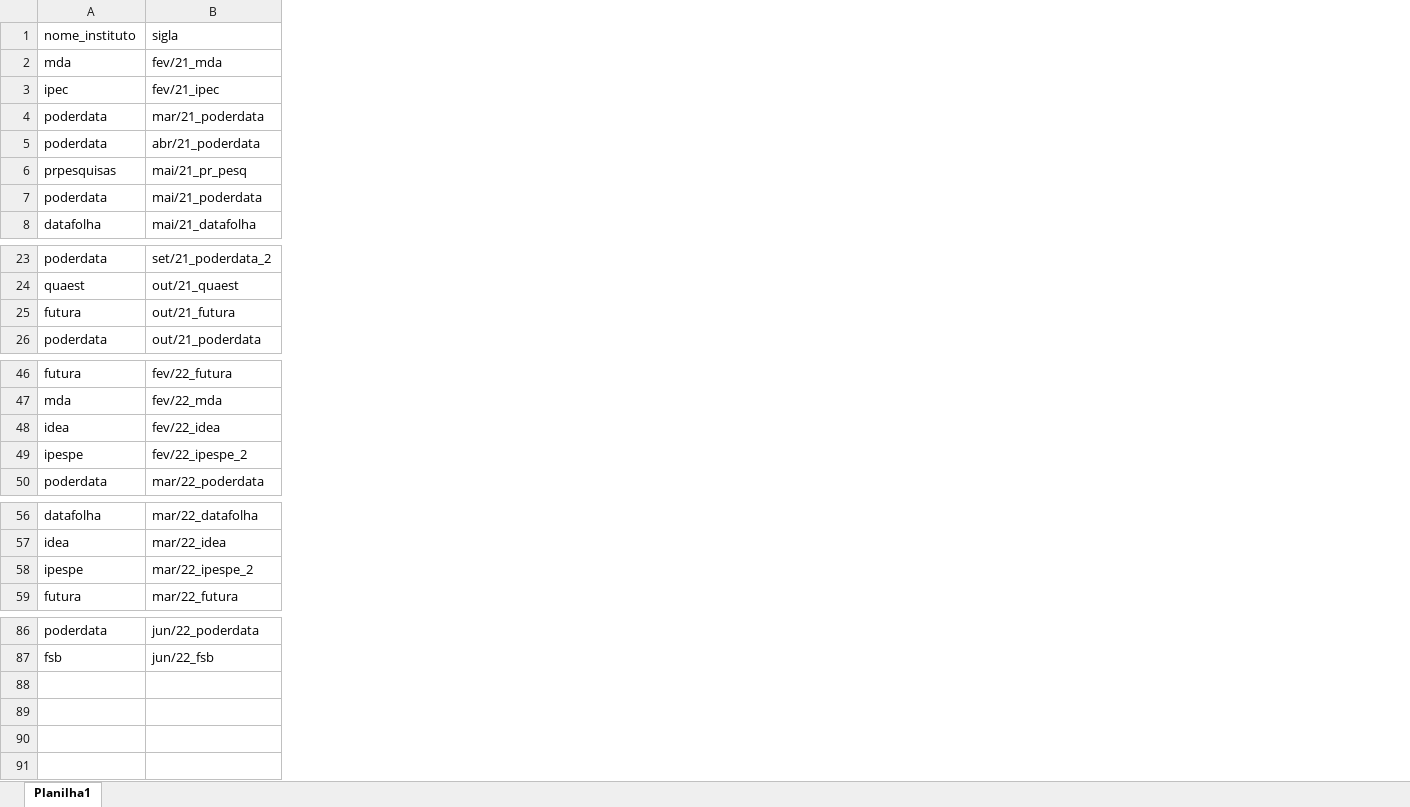
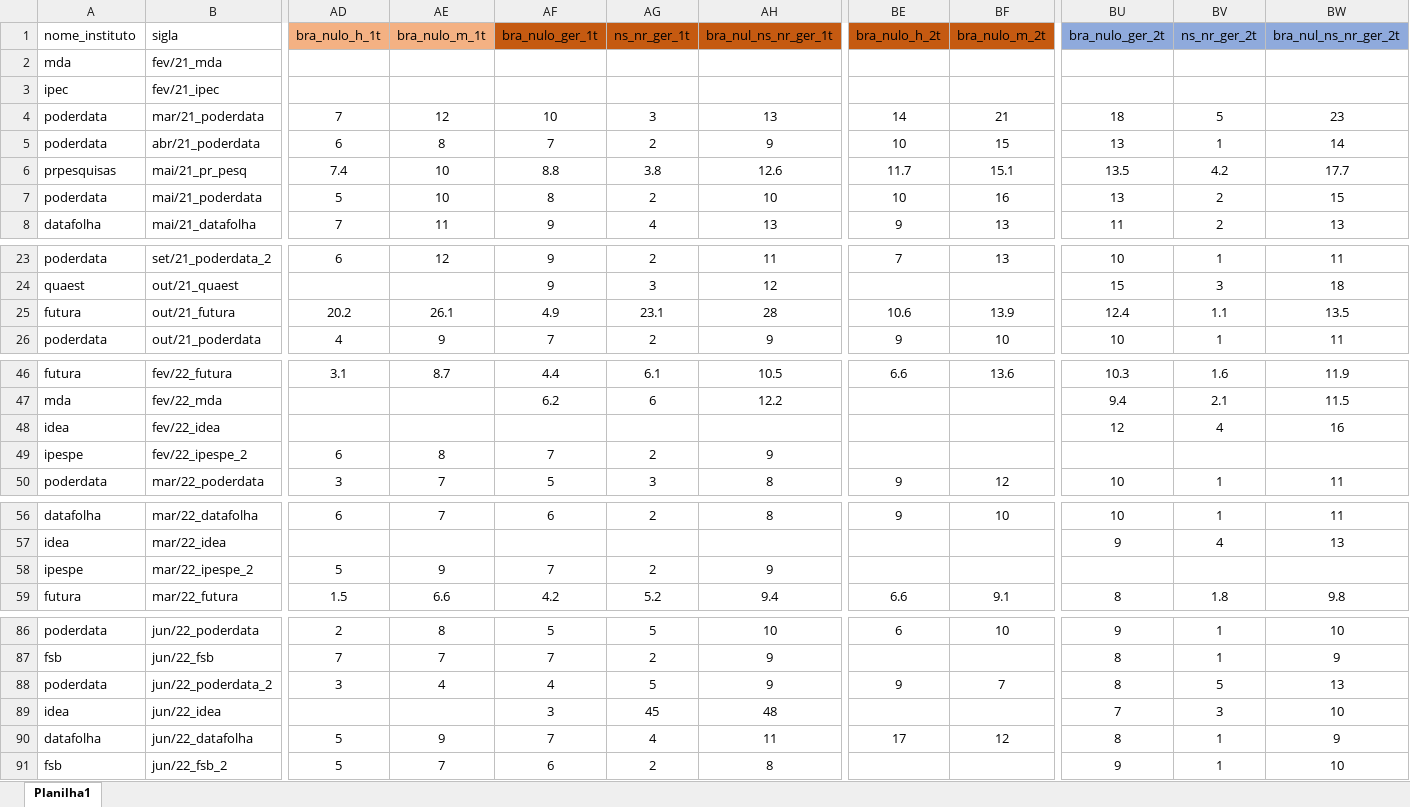
Before and after one commit to andregerardi/app-agregador-genero, an Excel workbook: banco_raca_genero_fgv.xlsx, sheet Planilha1, drawn as a sheet; only a part is shown, gaps mark what is left out; values as stored, in another font and other column widths than the file's, no borders; rows hold the shown columns only; the diff covers the shown part only; the diff names each change by its address in the sheet, - before the commit and + after, or states it on an @@ line.

```diff
--- a/banco_raca_genero_fgv.xlsx (sheet Planilha1)
+++ b/banco_raca_genero_fgv.xlsx (sheet Planilha1)
+column AD (bra_nulo_h_1t), rows 4-8: 7 | 6 | 7.4 | 5 | 7; rows 23-26: 6 |  | 20.2 | 4; rows 46-50: 3.1 |  |  | 6 | 3; rows 56-59: 6 |  | 5 | 1.5; rows 86-87: 2 | 7
+column AE (bra_nulo_m_1t), rows 4-8: 12 | 8 | 10 | 10 | 11; rows 23-26: 12 |  | 26.1 | 9; rows 46-50: 8.7 |  |  | 8 | 7; rows 56-59: 7 |  | 9 | 6.6; rows 86-87: 8 | 7
+column AF (bra_nulo_ger_1t), rows 4-8: 10 | 7 | 8.8 | 8 | 9; rows 23-26: 9 | 9 | 4.9 | 7; rows 46-50: 4.4 | 6.2 |  | 7 | 5; rows 56-59: 6 |  | 7 | 4.2; rows 86-87: 5 | 7
+column AG (ns_nr_ger_1t), rows 4-8: 3 | 2 | 3.8 | 2 | 4; rows 23-26: 2 | 3 | 23.1 | 2; rows 46-50: 6.1 | 6 |  | 2 | 3; rows 56-59: 2 |  | 2 | 5.2; rows 86-87: 5 | 2
+column AH (bra_nul_ns_nr_ger_1t), rows 4-8: 13 | 9 | 12.6 | 10 | 13; rows 23-26: 11 | 12 | 28 | 9; rows 46-50: 10.5 | 12.2 |  | 9 | 8; rows 56-59: 8 |  | 9 | 9.4; rows 86-87: 10 | 9
+column BE (bra_nulo_h_2t), rows 4-8: 14 | 10 | 11.7 | 10 | 9; rows 23-26: 7 |  | 10.6 | 9; rows 46-50: 6.6 |  |  |  | 9; rows 56-59: 9 |  |  | 6.6; row 86: 6
+column BF (bra_nulo_m_2t), rows 4-8: 21 | 15 | 15.1 | 16 | 13; rows 23-26: 13 |  | 13.9 | 10; rows 46-50: 13.6 |  |  |  | 12; rows 56-59: 10 |  |  | 9.1; row 86: 10
+column BU (bra_nulo_ger_2t), rows 4-8: 18 | 13 | 13.5 | 13 | 11; rows 23-26: 10 | 15 | 12.4 | 10; rows 46-50: 10.3 | 9.4 | 12 |  | 10; rows 56-59: 10 | 9 |  | 8; rows 86-87: 9 | 8
+column BV (ns_nr_ger_2t), rows 4-8: 5 | 1 | 4.2 | 2 | 2; rows 23-26: 1 | 3 | 1.1 | 1; rows 46-50: 1.6 | 2.1 | 4 |  | 1; rows 56-59: 1 | 4 |  | 1.8; rows 86-87: 1 | 1
+column BW (bra_nul_ns_nr_ger_2t), rows 4-8: 23 | 14 | 17.7 | 15 | 13; rows 23-26: 11 | 18 | 13.5 | 11; rows 46-50: 11.9 | 11.5 | 16 |  | 11; rows 56-59: 11 | 13 |  | 9.8; rows 86-87: 10 | 9
+row 88: poderdata | jun/22_poderdata_2 | 3 | 4 | 4 | 5 | 9 | 9 | 7 | 8 | 5 | 13
+row 89: idea | jun/22_idea |  |  | 3 | 45 | 48 |  |  | 7 | 3 | 10
+row 90: datafolha | jun/22_datafolha | 5 | 9 | 7 | 4 | 11 | 17 | 12 | 8 | 1 | 9
+row 91: fsb | jun/22_fsb_2 | 5 | 7 | 6 | 2 | 8 |  |  | 9 | 1 | 10
```
Also changed, not shown: cell formats elsewhere in this sheet, 1 other file.
